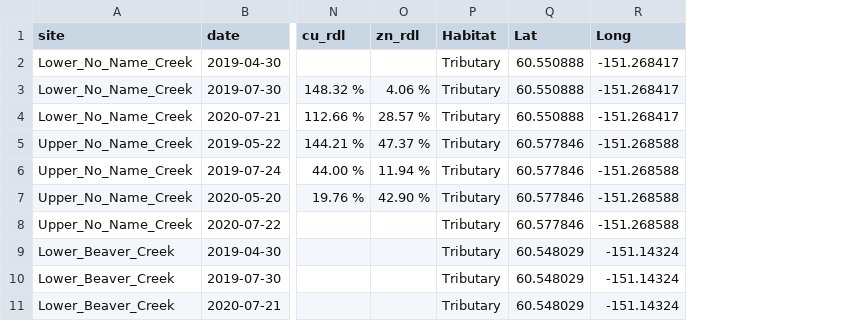
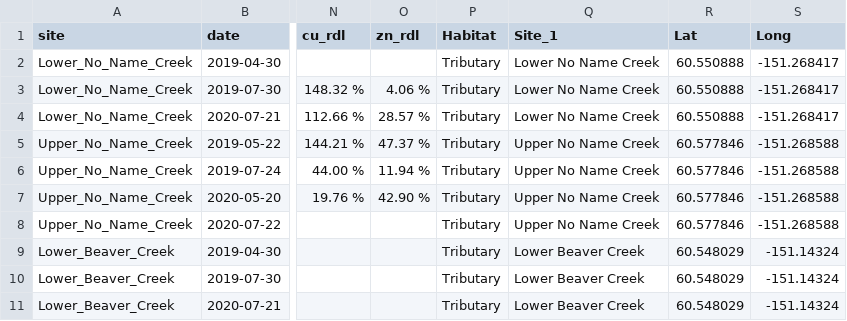
Before and after one commit to Kenai-Watershed-Forum/KWF_Metals_2019_2020, a CSV file: output/CuZn_2019_2020_results.csv, drawn as a sheet; only a part is shown, gaps mark what is left out; the diff names each change by its address in the sheet, - before the commit and + after, or states it on an @@ line.

Commit message:
wide table results

```diff
--- a/output/CuZn_2019_2020_results.csv
+++ b/output/CuZn_2019_2020_results.csv
+column Q (Site_1), rows 2-11: Lower No Name Creek | Lower No Name Creek | Lower No Name Creek | Upper No Name Creek | Upper No Name Creek | Upper No Name Creek | Upper No Name Creek | Lower Beaver Creek | Lower Beaver Creek | Lower Beaver Creek
```
